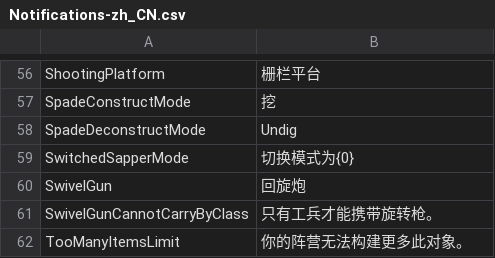
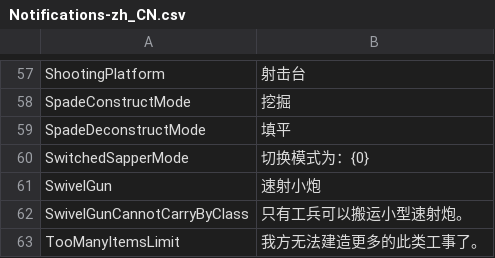
Before and after one commit to liuyuran/HoldfastTranslate, a CSV file: Notifications-zh_CN.csv, drawn as a sheet; only a part is shown, gaps mark what is left out; addresses are those after the commit; the diff covers the shown part only; the diff names each change by its address in the sheet, - before the commit and + after, or states it on an @@ line.

```diff
--- a/Notifications-zh_CN.csv
+++ b/Notifications-zh_CN.csv
-B57: 栅栏平台
+B57: 射击台
-B58: 挖
+B58: 挖掘
-B59: Undig
+B59: 填平
-B60: 切换模式为{0}
+B60: 切换模式为：{0}
-B61: 回旋炮
+B61: 速射小炮
-B62: 只有工兵才能携带旋转枪。
+B62: 只有工兵可以搬运小型速射炮。
-B63: 你的阵营无法构建更多此对象。
+B63: 我方无法建造更多的此类工事了。
```
Also changed, not shown: 1 added row and 47 edited cells elsewhere in this file.
